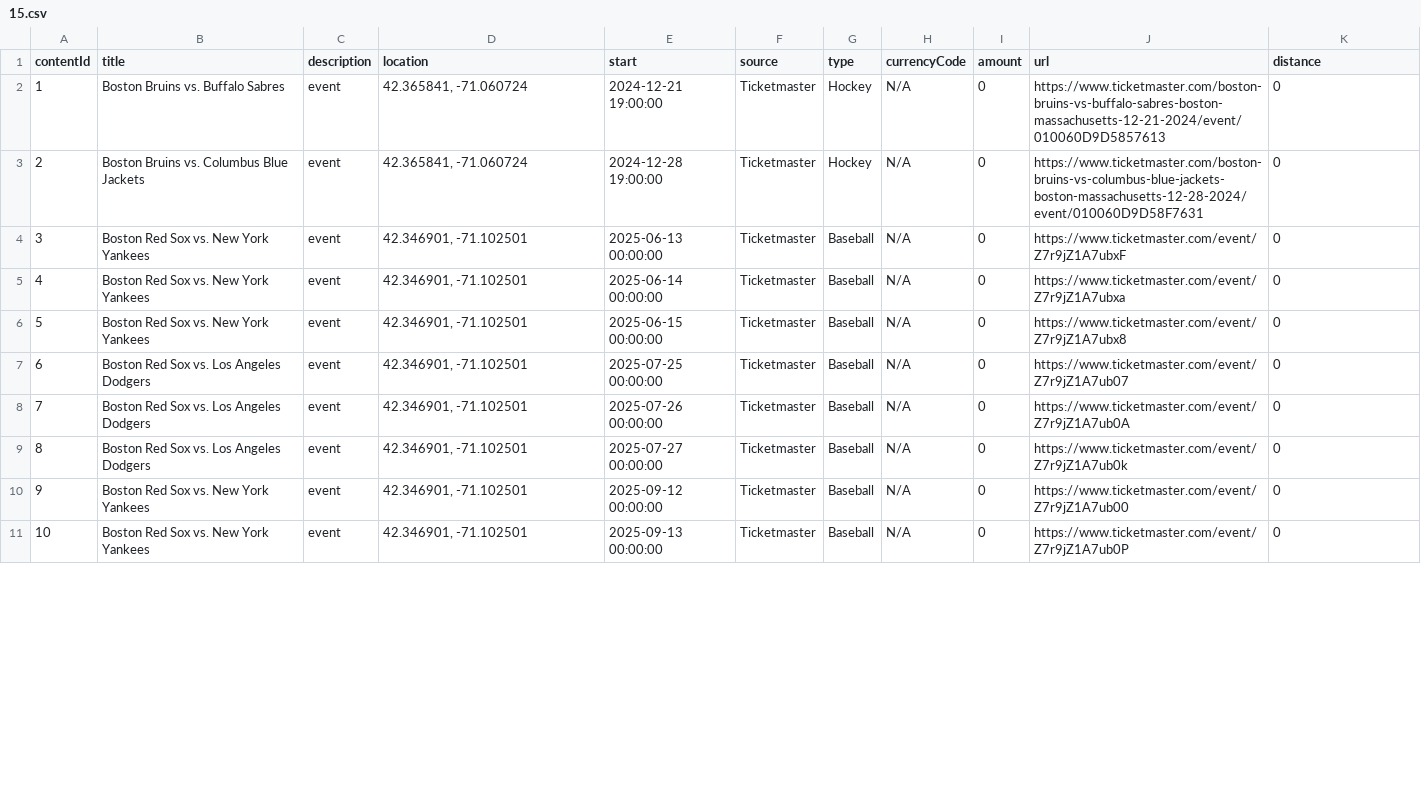
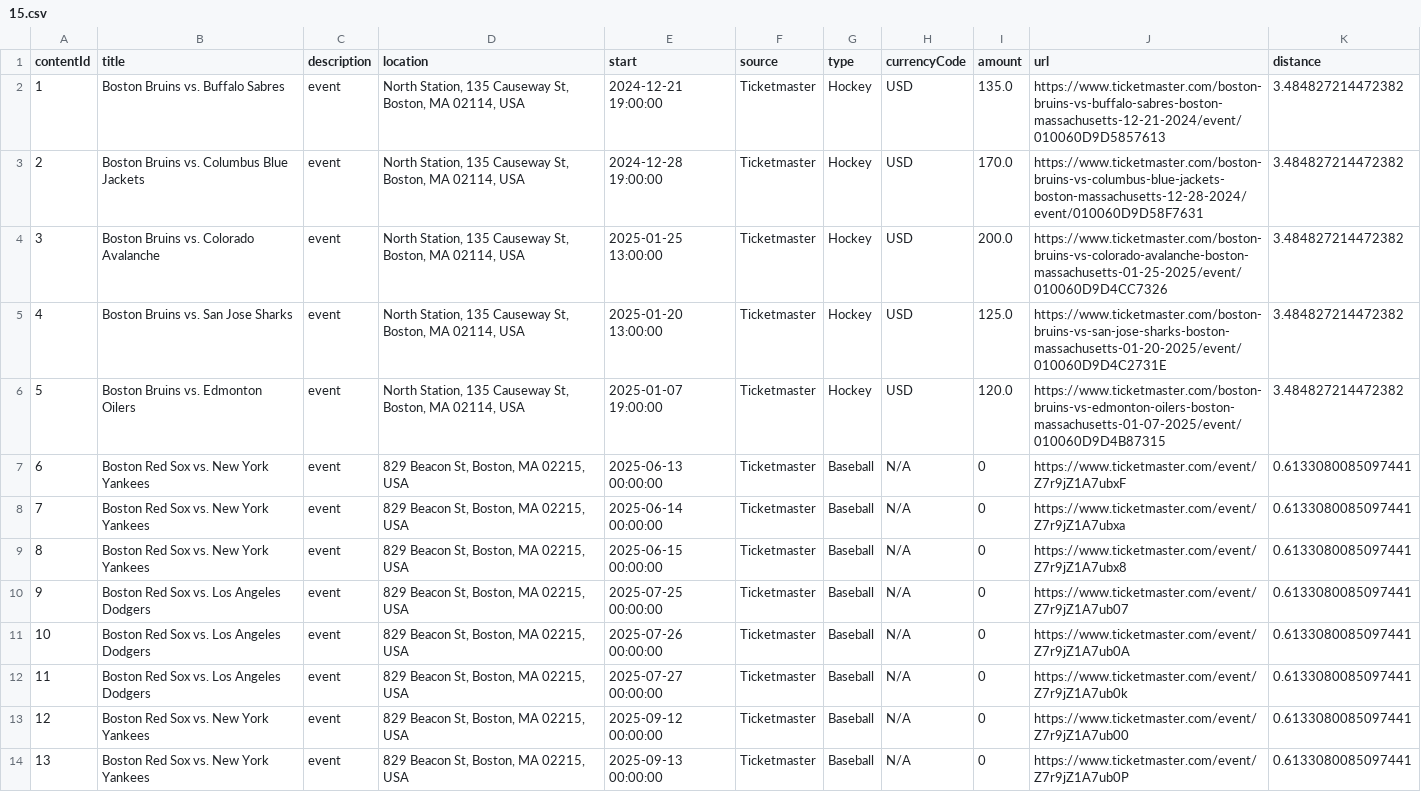
Before and after one commit to rayfould/Ventaura, a CSV file: backend/ventaura_backend/CsvFiles/15.csv, drawn as a sheet; only a part is shown; addresses are those after the commit; the diff covers the shown part only; the diff names each change by its address in the sheet, - before the commit and + after, or states it on an @@ line.

```diff
--- a/backend/ventaura_backend/CsvFiles/15.csv
+++ b/backend/ventaura_backend/CsvFiles/15.csv
-D2:D3 (location): 42.365841, -71.060724
+D2:D3 (location): North Station, 135 Causeway St, Boston, MA 02114, USA
-H2:H3 (currencyCode): N/A
+H2:H3 (currencyCode): USD
-I2 (amount): 0
+I2 (amount): 135.0
-K2:K3 (distance): 0
+K2:K3 (distance): 3.484827214472382
-I3 (amount): 0
+I3 (amount): 170.0
+row 4: 3 | Boston Bruins vs. Colorado Avalanche | event | North Station, 135 Causeway St, Boston, MA 02114, USA | 2025-01-25 13:00:00 | Ticketmaster | Hockey | USD | 200.0 | https://www.ticketmaster.com/boston-bruins-vs-colorado-avalanche-boston-massachusetts-01-25-2025/event/010060D9D4CC7326 | 3.484827214472382
+row 5: 4 | Boston Bruins vs. San Jose Sharks | event | North Station, 135 Causeway St, Boston, MA 02114, USA | 2025-01-20 13:00:00 | Ticketmaster | Hockey | USD | 125.0 | https://www.ticketmaster.com/boston-bruins-vs-san-jose-sharks-boston-massachusetts-01-20-2025/event/010060D9D4C2731E | 3.484827214472382
+row 6: 5 | Boston Bruins vs. Edmonton Oilers | event | North Station, 135 Causeway St, Boston, MA 02114, USA | 2025-01-07 19:00:00 | Ticketmaster | Hockey | USD | 120.0 | https://www.ticketmaster.com/boston-bruins-vs-edmonton-oilers-boston-massachusetts-01-07-2025/event/010060D9D4B87315 | 3.484827214472382
@@ column A (contentId) renumbered between rows 7 and 15 @@
-D7:D14 (location): 42.346901, -71.102501
+D7:D14 (location): 829 Beacon St, Boston, MA 02215, USA
-K7:K14 (distance): 0
+K7:K14 (distance): 0.6133080085097441
```
Also changed, not shown: 6 removed rows and 26 edited cells elsewhere in this file, 15 other files.
